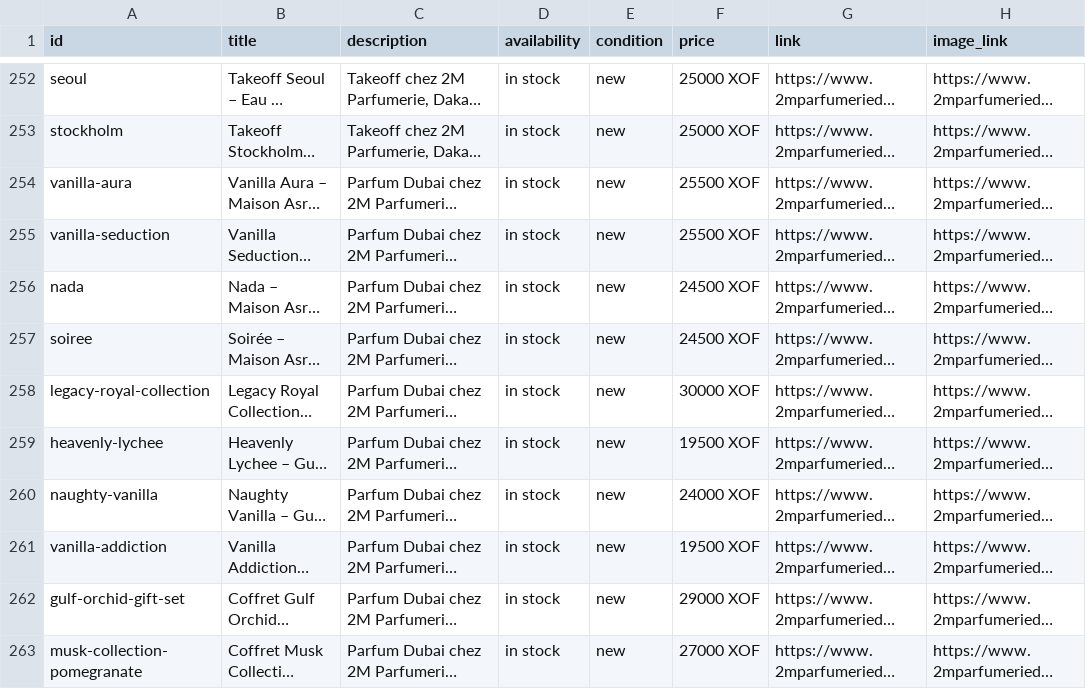
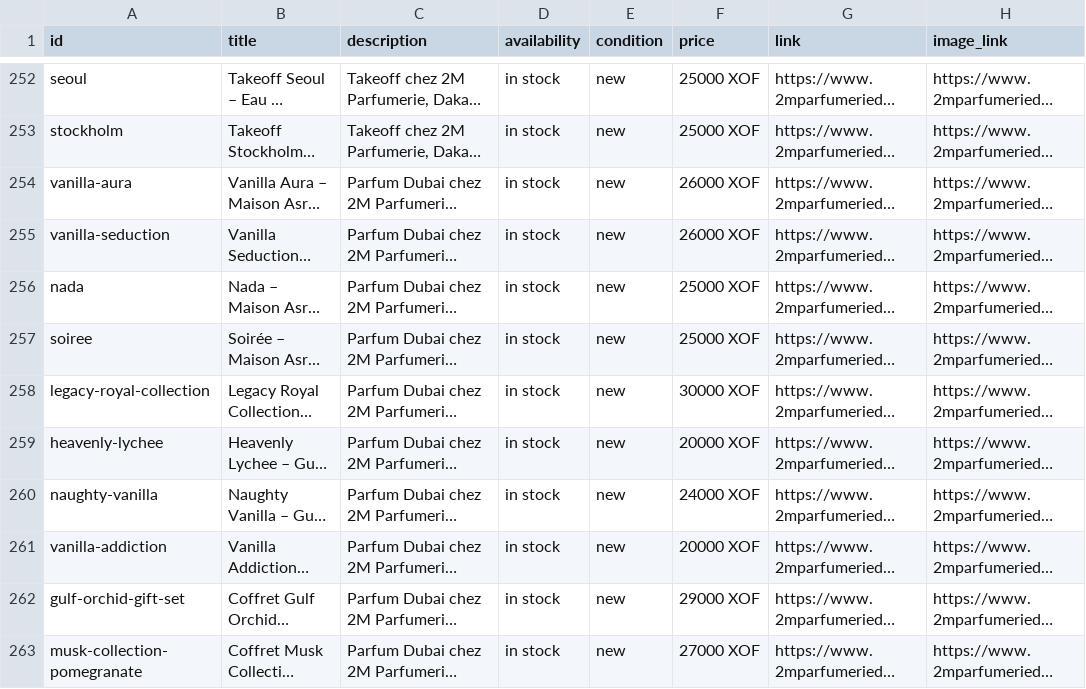
Before and after one commit to madior1991-maker/parfumerie2m-001aedbf, a CSV file: public/catalogue-meta/catalogue.csv, drawn as a sheet; only a part is shown, gaps mark what is left out; long unchanged cells end in …; the diff names each change by its address in the sheet, - before the commit and + after, or states it on an @@ line.

```diff
--- a/public/catalogue-meta/catalogue.csv
+++ b/public/catalogue-meta/catalogue.csv
-F254:F255 (price): 25500 XOF
+F254:F255 (price): 26000 XOF
-F256:F257 (price): 24500 XOF
+F256:F257 (price): 25000 XOF
-F259 (price): 19500 XOF
+F259 (price): 20000 XOF
-F261 (price): 19500 XOF
+F261 (price): 20000 XOF
```
Also changed, not shown: 1 other file.
